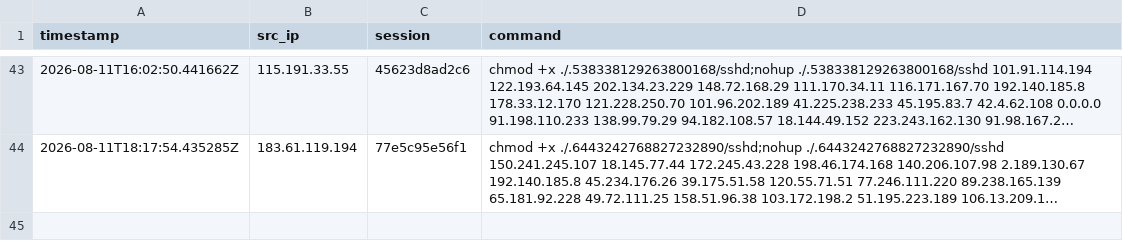
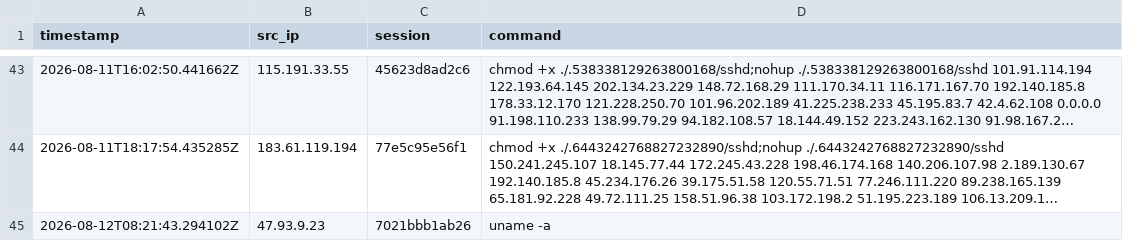
Before and after one commit to Prabhath-de/AWS_Honeypot, a CSV file: data/processed/commands.csv, drawn as a sheet; only a part is shown, gaps mark what is left out; long unchanged cells end in …; the diff names each change by its address in the sheet, - before the commit and + after, or states it on an @@ line.

```diff
--- a/data/processed/commands.csv
+++ b/data/processed/commands.csv
+row 45: 2026-08-12T08:21:43.294102Z | 47.93.9.23 | 7021bbb1ab26 | uname -a
```
Also changed, not shown: data/processed/campaign_summary.csv, data/processed/client_fingerprint.csv, 7 other files.
